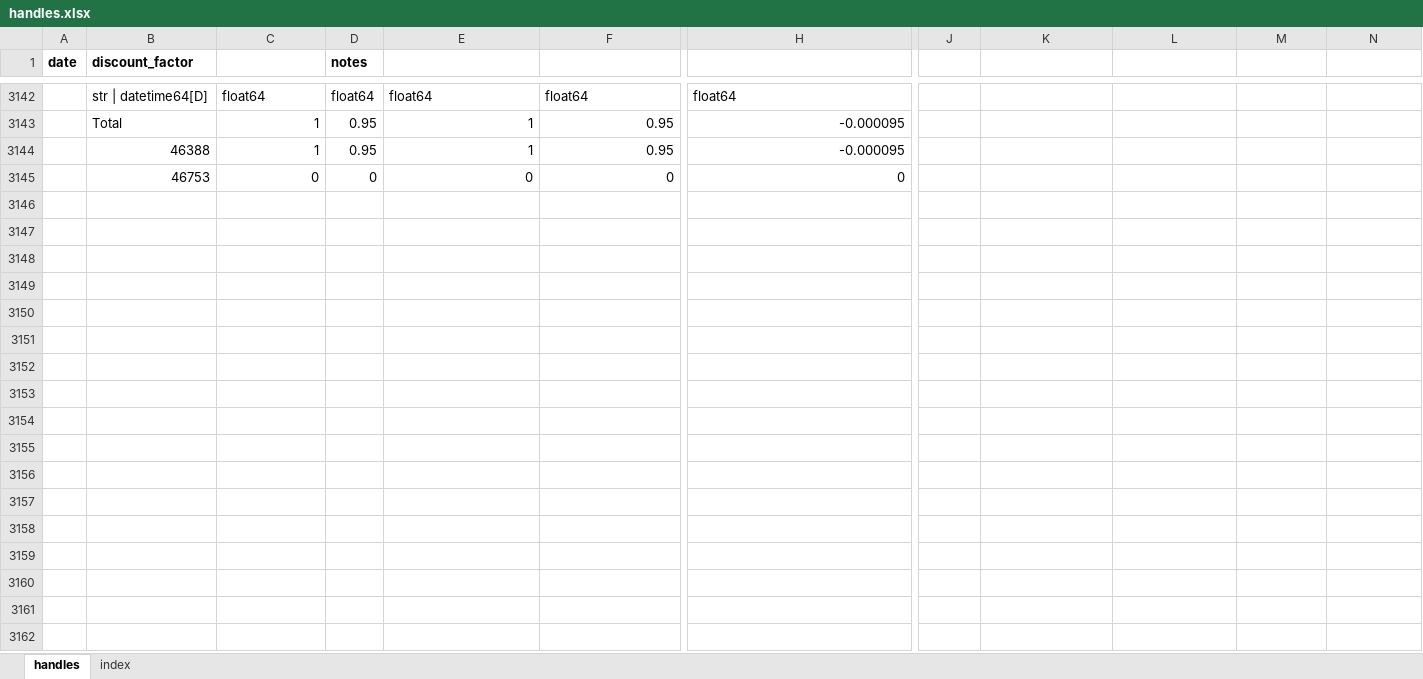
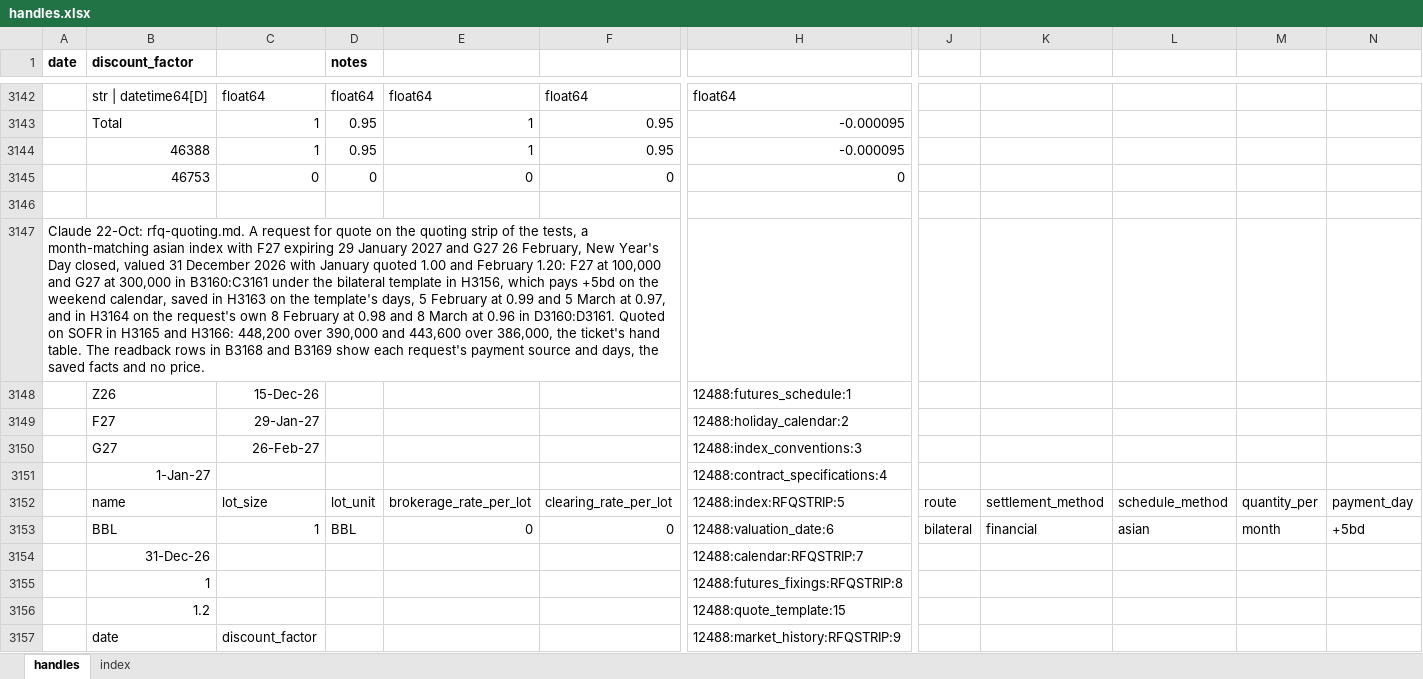
Before and after one commit to gobbles404/catalyst, an Excel workbook: workbooks/handles.xlsx, sheet handles, drawn as a sheet; only a part is shown, gaps mark what is left out; values as stored, in another font and other column widths than the file's, no borders; rows hold the shown columns only; the diff covers the shown part only; the diff names each change by its address in the sheet, - before the commit and + after, or states it on an @@ line.

Commit message:
feat(quoting): the request for quote, a saved quantity and payment schedule (#218)
Co-authored-by: gobbles404 <jgiles926@gmail.com>

```diff
--- a/workbooks/handles.xlsx (sheet handles)
+++ b/workbooks/handles.xlsx (sheet handles)
+row 3146: (empty)
+row 3147: Claude 22-Oct: rfq-quoting.md. A request for quote on the quoting strip of the tests, a month-matching asian index with F27 expiring 29 January 2027 and G27 26 February, New Year's Day closed, valued 31 December 2026 with January quoted 1.00 and February 1.20: F27 at 100,000 and G27 at 300,000 in B3160:C3161 under the bilateral template in H3156, which pays +5bd on the weekend calendar, saved in H3163 on the template's days, 5 February at 0.99 and 5 March at 0.97, and in H3164 on the request's own 8 February at 0.98 and 8 March at 0.96 in D3160:D3161. Quoted on SOFR in H3165 and H3166: 448,200 over 390,000 and 443,600 over 386,000, the ticket's hand table. The readback rows in B3168 and B3169 show each request's payment source and days, the saved facts and no price.
+row 3148:  | Z26 | 15-Dec-26 |  |  |  | 12488:futures_schedule:1
+row 3149:  | F27 | 29-Jan-27 |  |  |  | 12488:holiday_calendar:2
+row 3150:  | G27 | 26-Feb-27 |  |  |  | 12488:index_conventions:3
+row 3151:  | 1-Jan-27 |  |  |  |  | 12488:contract_specifications:4
+row 3152:  | name | lot_size | lot_unit | brokerage_rate_per_lot | clearing_rate_per_lot | 12488:index:RFQSTRIP:5 | route | settlement_method | schedule_method | quantity_per | payment_day
+row 3153:  | BBL | 1 | BBL | 0 | 0 | 12488:valuation_date:6 | bilateral | financial | asian | month | +5bd
+row 3154:  | 31-Dec-26 |  |  |  |  | 12488:calendar:RFQSTRIP:7
+row 3155:  | 1 |  |  |  |  | 12488:futures_fixings:RFQSTRIP:8
+row 3156:  | 1.2 |  |  |  |  | 12488:quote_template:15
+row 3157:  | date | discount_factor |  |  |  | 12488:market_history:RFQSTRIP:9
```
Also changed, not shown: 17 added rows, 5 removed rows and 901 edited cells elsewhere in this sheet, sheet index, 25 other files.
